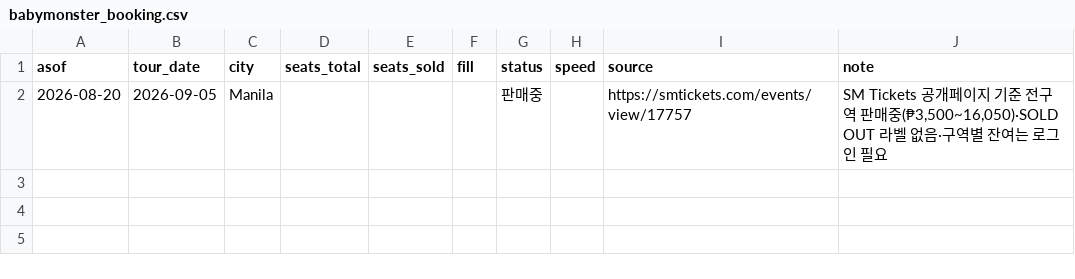
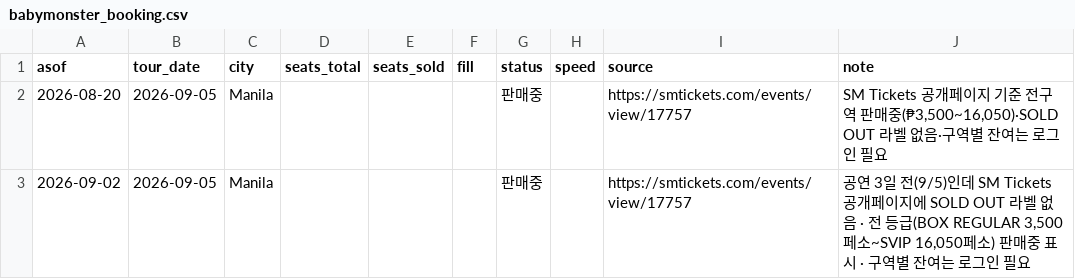
Before and after one commit to AndyWallstreet/buzztrend, a CSV file: data/yg/babymonster_booking.csv, drawn as a sheet.

Commit message:
yg booking babymonster Manila 2026-09-02

```diff
--- a/data/yg/babymonster_booking.csv
+++ b/data/yg/babymonster_booking.csv
@@ -2 +2,2 @@
 2026-08-20,2026-09-05,Manila,,,,판매중,,https://smtickets.com/events/view/17757,"SM Tickets 공개페이지 기준 전구역 판매중(₱3,500~16,050)·SOLD OUT 라벨 없음·구역별 잔여는 로그인 필요"
+2026-09-02,2026-09-05,Manila,,,,판매중,,https://smtickets.com/events/view/17757,"공연 3일 전(9/5)인데 SM Tickets 공개페이지에 SOLD OUT 라벨 없음 · 전 등급(BOX REGULAR 3,500페소~SVIP 16,050페소) 판매중 표시 · 구역별 잔여는 로그인 필요"
```
